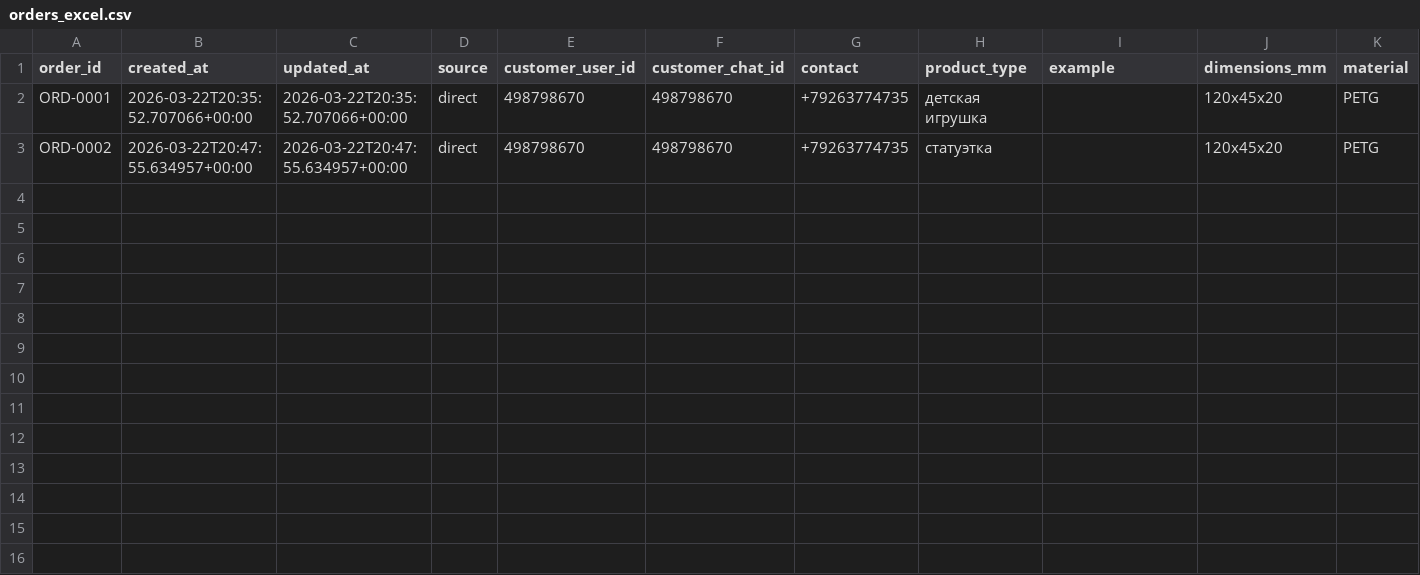
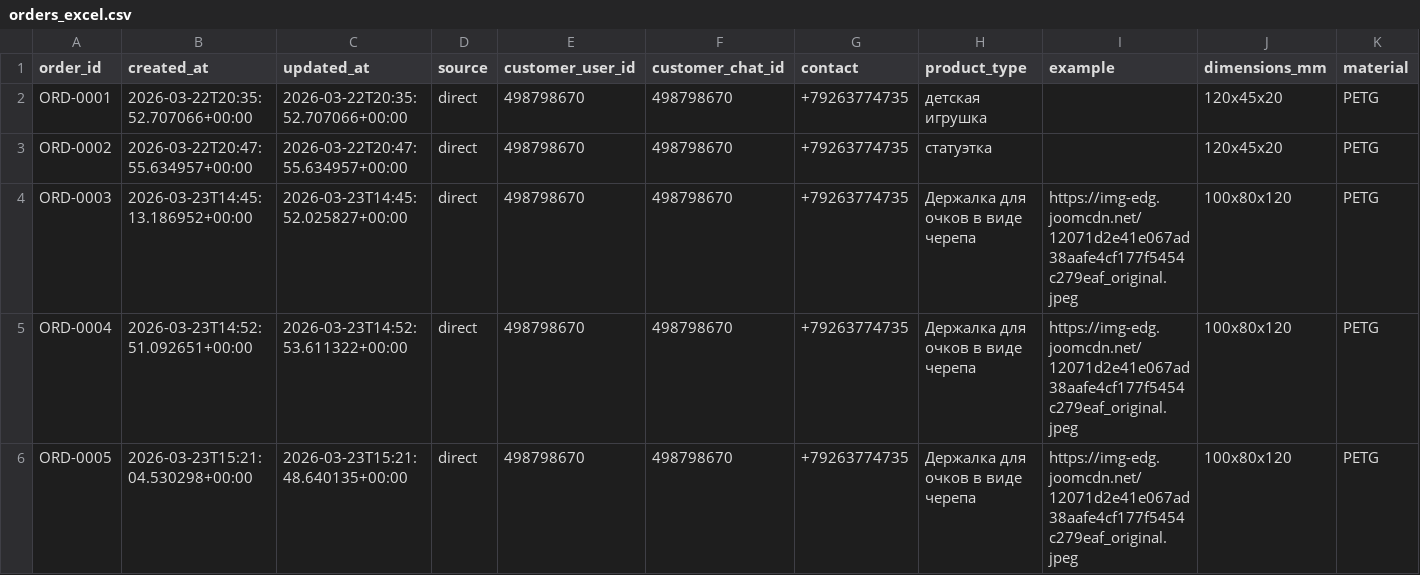
Before and after one commit to autoopen5/projects, a CSV file: paperclip/Print3d/data/orders_excel.csv, drawn as a sheet; only a part is shown; rows hold the shown columns only; the diff names each change by its address in the sheet, - before the commit and + after, or states it on an @@ line.

```diff
--- a/paperclip/Print3d/data/orders_excel.csv
+++ b/paperclip/Print3d/data/orders_excel.csv
+row 4: ORD-0003 | 2026-03-23T14:45:13.186952+00:00 | 2026-03-23T14:45:52.025827+00:00 | direct | 498798670 | 498798670 | +79263774735 | Держалка для очков в виде черепа | https://img-edg.joomcdn.net/12071d2e41e067ad38aafe4cf177f5454c279eaf_original.jpeg | 100x80x120 | PETG
+row 5: ORD-0004 | 2026-03-23T14:52:51.092651+00:00 | 2026-03-23T14:52:53.611322+00:00 | direct | 498798670 | 498798670 | +79263774735 | Держалка для очков в виде черепа | https://img-edg.joomcdn.net/12071d2e41e067ad38aafe4cf177f5454c279eaf_original.jpeg | 100x80x120 | PETG
+row 6: ORD-0005 | 2026-03-23T15:21:04.530298+00:00 | 2026-03-23T15:21:48.640135+00:00 | direct | 498798670 | 498798670 | +79263774735 | Держалка для очков в виде черепа | https://img-edg.joomcdn.net/12071d2e41e067ad38aafe4cf177f5454c279eaf_original.jpeg | 100x80x120 | PETG
```
Also changed, not shown: 7 other files.
